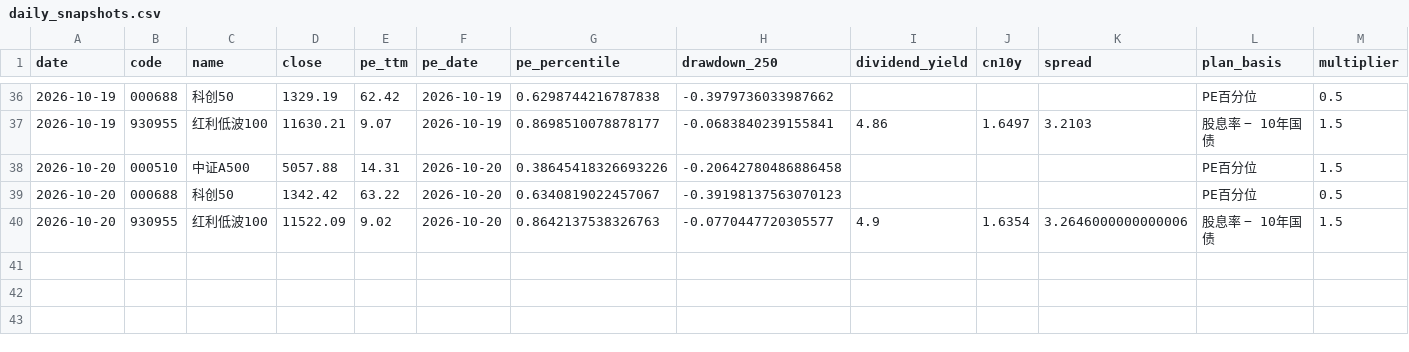
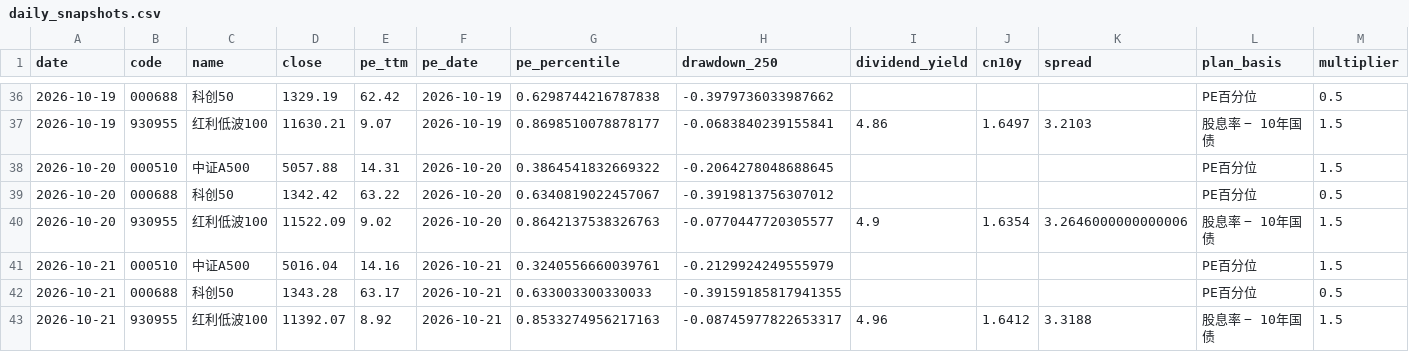
Before and after one commit to ConnieLH/etf-monitor-cloud, a CSV file: history/daily_snapshots.csv, drawn as a sheet; only a part is shown, gaps mark what is left out; rows hold the shown columns only; the diff names each change by its address in the sheet, - before the commit and + after, or states it on an @@ line.

```diff
--- a/history/daily_snapshots.csv
+++ b/history/daily_snapshots.csv
-G38 (pe_percentile): 0.38645418326693226
+G38 (pe_percentile): 0.3864541832669322
-H38 (drawdown_250): -0.20642780486886458
+H38 (drawdown_250): -0.2064278048688645
-H39 (drawdown_250): -0.39198137563070123
+H39 (drawdown_250): -0.3919813756307012
+row 41: 2026-10-21 | 000510 | 中证A500 | 5016.04 | 14.16 | 2026-10-21 | 0.3240556660039761 | -0.2129924249555979 |  |  |  | PE百分位 | 1.5
+row 42: 2026-10-21 | 000688 | 科创50 | 1343.28 | 63.17 | 2026-10-21 | 0.633003300330033 | -0.39159185817941355 |  |  |  | PE百分位 | 0.5
+row 43: 2026-10-21 | 930955 | 红利低波100 | 11392.07 | 8.92 | 2026-10-21 | 0.8533274956217163 | -0.08745977822653317 | 4.96 | 1.6412 | 3.3188 | 股息率 − 10年国债 | 1.5
```
Also changed, not shown: history/dividend_yield_history.csv.
